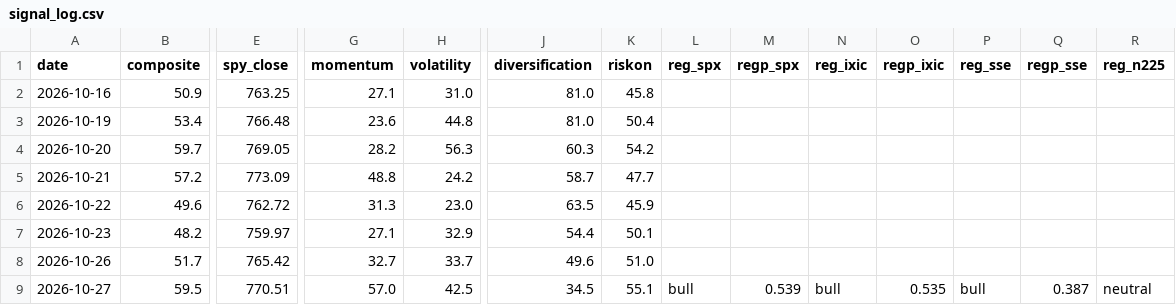
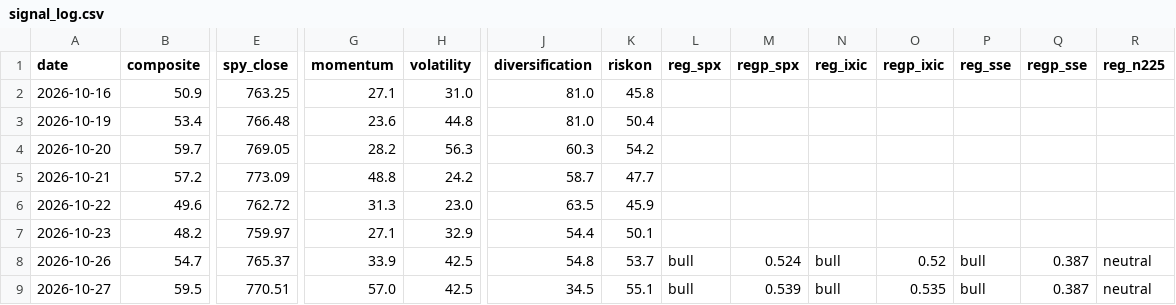
Before and after one commit to liumOazed/fin-pulse-dashboard, a CSV file: data/signal_log.csv, drawn as a sheet; only a part is shown, gaps mark what is left out; the diff covers the shown part only; the diff names each change by its address in the sheet, - before the commit and + after, or states it on an @@ line.

Commit message:
chore: refresh data [skip ci]

```diff
--- a/data/signal_log.csv
+++ b/data/signal_log.csv
-B8 (composite): 51.7
+B8 (composite): 54.7
-E8 (spy_close): 765.42
+E8 (spy_close): 765.37
-G8 (momentum): 32.7
+G8 (momentum): 33.9
-H8 (volatility): 33.7
+H8 (volatility): 42.5
-J8 (diversification): 49.6
+J8 (diversification): 54.8
-K8 (riskon): 51.0
+K8 (riskon): 53.7
-L8 (reg_spx): (empty)
+L8 (reg_spx): bull
-M8 (regp_spx): (empty)
+M8 (regp_spx): 0.524
-N8 (reg_ixic): (empty)
+N8 (reg_ixic): bull
-O8 (regp_ixic): (empty)
+O8 (regp_ixic): 0.52
-P8 (reg_sse): (empty)
+P8 (reg_sse): bull
-Q8 (regp_sse): (empty)
+Q8 (regp_sse): 0.387
-R8 (reg_n225): (empty)
+R8 (reg_n225): neutral
```
Also changed, not shown: 13 edited cells elsewhere in this file, 2 other files.
